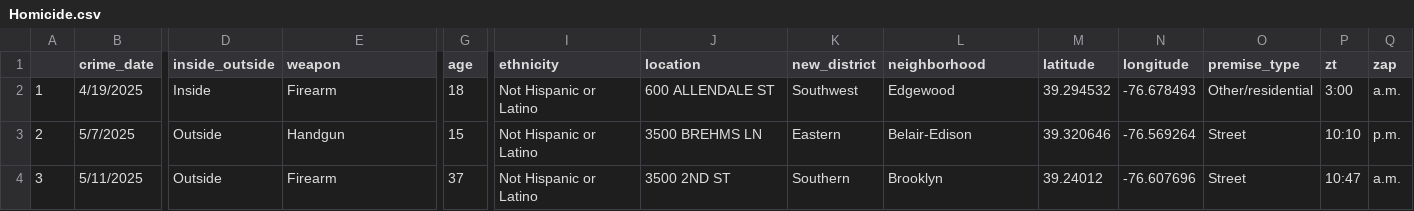
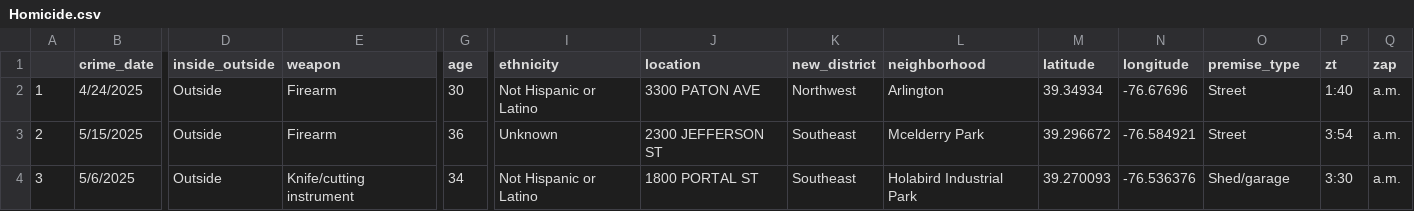
Before and after one commit to Baltimore-Sun/crime, a CSV file: Homicide.csv, drawn as a sheet; only a part is shown, gaps mark what is left out; the diff covers the shown part only; the diff names each change by its address in the sheet, - before the commit and + after, or states it on an @@ line.

```diff
--- a/Homicide.csv
+++ b/Homicide.csv
-B2 (crime_date): 4/19/2025
+B2 (crime_date): 4/24/2025
-D2 (inside_outside): Inside
+D2 (inside_outside): Outside
-G2 (age): 18
+G2 (age): 30
-J2 (location): 600 ALLENDALE ST
+J2 (location): 3300 PATON AVE
-K2 (new_district): Southwest
+K2 (new_district): Northwest
-L2 (neighborhood): Edgewood
+L2 (neighborhood): Arlington
-M2 (latitude): 39.294532
+M2 (latitude): 39.34934
-N2 (longitude): -76.678493
+N2 (longitude): -76.67696
-O2 (premise_type): Other/residential
+O2 (premise_type): Street
-P2 (zt): 3:00
+P2 (zt): 1:40
-B3 (crime_date): 5/7/2025
+B3 (crime_date): 5/15/2025
-E3 (weapon): Handgun
+E3 (weapon): Firearm
-G3 (age): 15
+G3 (age): 36
-I3 (ethnicity): Not Hispanic or Latino
+I3 (ethnicity): Unknown
-J3 (location): 3500 BREHMS LN
+J3 (location): 2300 JEFFERSON ST
-K3 (new_district): Eastern
+K3 (new_district): Southeast
-L3 (neighborhood): Belair-Edison
+L3 (neighborhood): Mcelderry Park
-M3 (latitude): 39.320646
+M3 (latitude): 39.296672
-N3 (longitude): -76.569264
+N3 (longitude): -76.584921
-P3 (zt): 10:10
+P3 (zt): 3:54
-Q3 (zap): p.m.
+Q3 (zap): a.m.
-B4 (crime_date): 5/11/2025
+B4 (crime_date): 5/6/2025
-E4 (weapon): Firearm
+E4 (weapon): Knife/cutting instrument
-G4 (age): 37
+G4 (age): 34
-J4 (location): 3500 2ND ST
+J4 (location): 1800 PORTAL ST
-K4 (new_district): Southern
+K4 (new_district): Southeast
-L4 (neighborhood): Brooklyn
+L4 (neighborhood): Holabird Industrial Park
-M4 (latitude): 39.24012
+M4 (latitude): 39.270093
-N4 (longitude): -76.607696
+N4 (longitude): -76.536376
-O4 (premise_type): Street
+O4 (premise_type): Shed/garage
-P4 (zt): 10:47
+P4 (zt): 3:30
```
Also changed, not shown: 3 removed rows and 10 edited cells elsewhere in this file, Aggravated assault.csv, Arson.csv, 10 other files.
